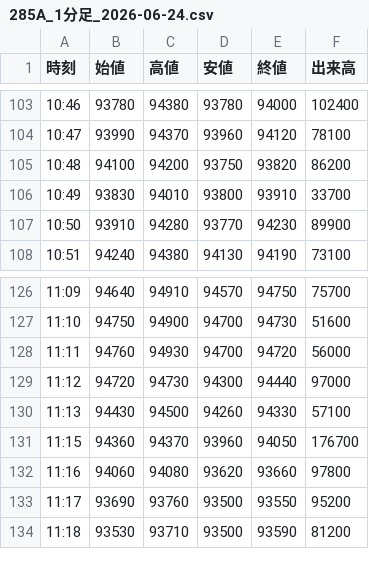
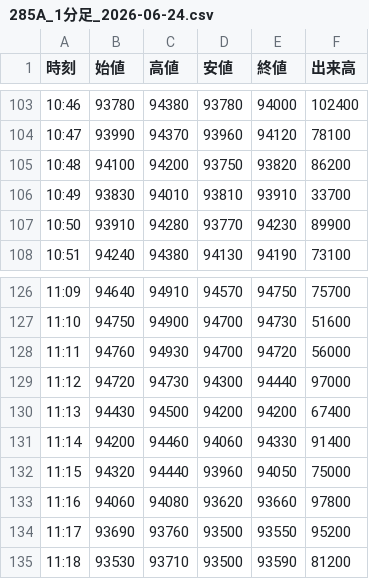
Before and after one commit to yayuta417/kioxia-stock-data, a CSV file: 1分足/285A_1分足_2026-06-24.csv, drawn as a sheet; only a part is shown, gaps mark what is left out.

```diff
--- a/1分足/285A_1分足_2026-06-24.csv
+++ b/1分足/285A_1分足_2026-06-24.csv
@@ -105,3 +105,3 @@
 10:48,94100,94200,93750,93820,86200
-10:49,93830,94010,93800,93910,33700
+10:49,93830,94010,93810,93910,33700
 10:50,93910,94280,93770,94230,89900
@@ -129,4 +129,5 @@
 11:12,94720,94730,94300,94440,97000
-11:13,94430,94500,94260,94330,57100
-11:15,94360,94370,93960,94050,176700
+11:13,94430,94500,94200,94200,67400
+11:14,94200,94460,94060,94330,91400
+11:15,94320,94440,93960,94050,75000
 11:16,94060,94080,93620,93660,97800
```
Also changed, not shown: 5分足/285A_5分足_2026-06-24.csv, 日次サマリー.csv, 6 other files.
